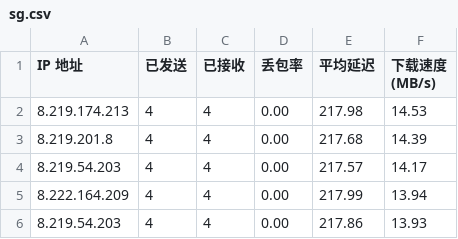
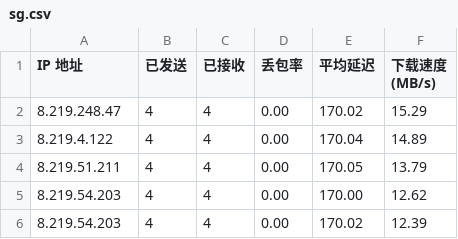
Before and after one commit to jackbrownsu/CFCDN-Auto, a CSV file: CloudflareST/sg.csv, drawn as a sheet.

```diff
--- a/CloudflareST/sg.csv
+++ b/CloudflareST/sg.csv
@@ -1,6 +1,6 @@
 IP 地址,已发送,已接收,丢包率,平均延迟,下载速度 (MB/s)
-8.219.174.213,4,4,0.00,217.98,14.53
-8.219.201.8,4,4,0.00,217.68,14.39
-8.219.54.203,4,4,0.00,217.57,14.17
-8.222.164.209,4,4,0.00,217.99,13.94
-8.219.54.203,4,4,0.00,217.86,13.93
+8.219.248.47,4,4,0.00,170.02,15.29
+8.219.4.122,4,4,0.00,170.04,14.89
+8.219.51.211,4,4,0.00,170.05,13.79
+8.219.54.203,4,4,0.00,170.00,12.62
+8.219.54.203,4,4,0.00,170.02,12.39
```
Also changed, not shown: 3 other files.
